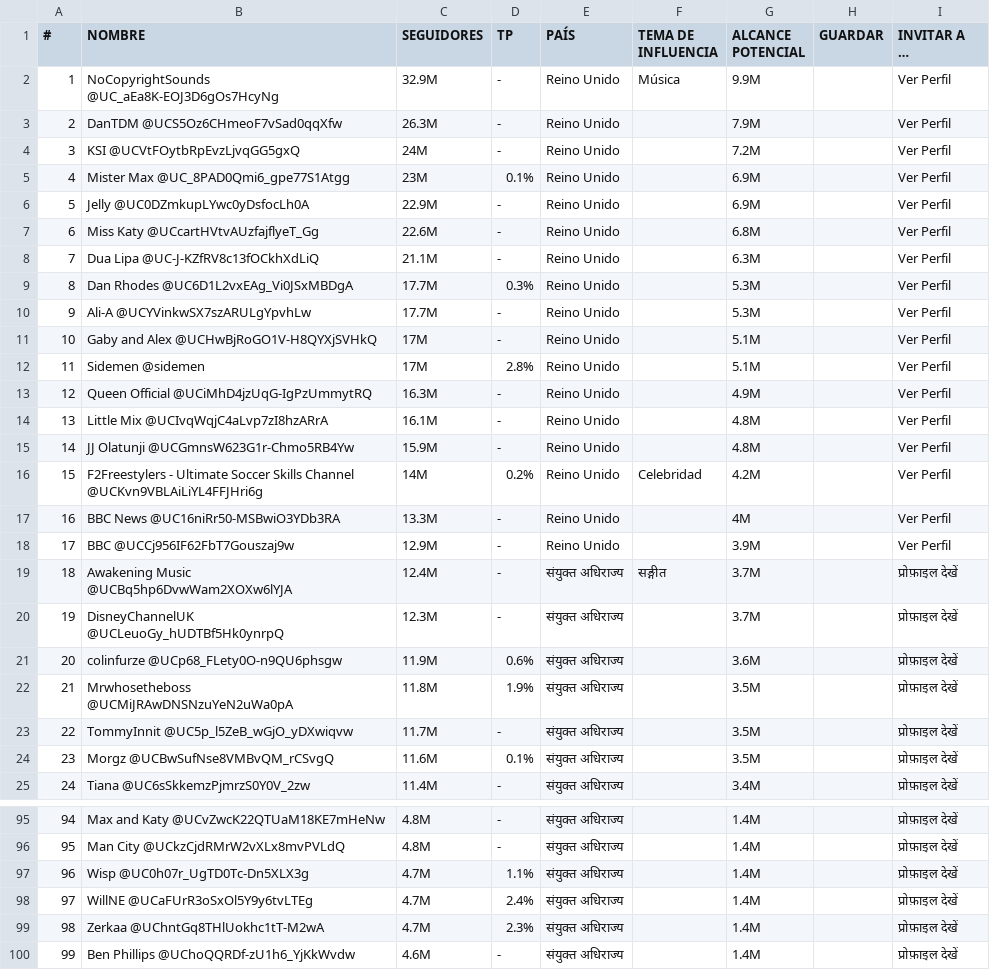
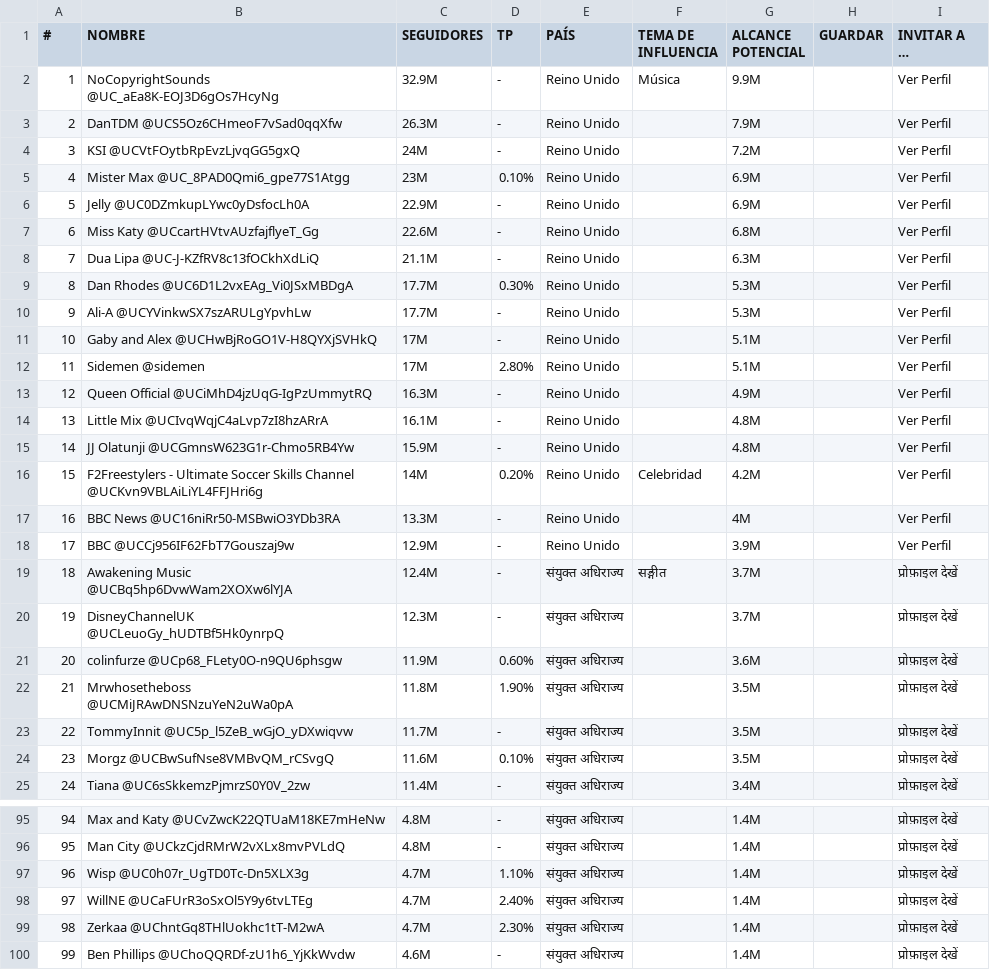
Before and after one commit to rachnakafle/Excel_to_PowerBI, a CSV file: youtube_data_united-kingdom.csv, drawn as a sheet; only a part is shown, gaps mark what is left out; long unchanged cells end in …; the diff covers the shown part only.

```diff
--- a/youtube_data_united-kingdom.csv
+++ b/youtube_data_united-kingdom.csv
@@ -4,3 +4,3 @@
 3,KSI @UCVtFOytbRpEvzLjvqGG5gxQ,24M,-,Reino Unido,,7.2M,,Ver Perfil
-4,Mister Max @UC_8PAD0Qmi6_gpe77S1Atgg,23M,0.1%,Reino Unido,,6.9M,,Ver Perfil
+4,Mister Max @UC_8PAD0Qmi6_gpe77S1Atgg,23M,0.10%,Reino Unido,,6.9M,,Ver Perfil
 5,Jelly @UC0DZmkupLYwc0yDsfocLh0A,22.9M,-,Reino Unido,,6.9M,,Ver Perfil
@@ -8,6 +8,6 @@
 7,Dua Lipa @UC-J-KZfRV8c13fOCkhXdLiQ,21.1M,-,Reino Unido,,6.3M,,Ver Perfil
-8,Dan Rhodes @UC6D1L2vxEAg_Vi0JSxMBDgA,17.7M,0.3%,Reino Unido,,5.3M,,Ver Perfil
+8,Dan Rhodes @UC6D1L2vxEAg_Vi0JSxMBDgA,17.7M,0.30%,Reino Unido,,5.3M,,Ver Perfil
 9,Ali-A @UCYVinkwSX7szARULgYpvhLw,17.7M,-,Reino Unido,,5.3M,,Ver Perfil
 10,Gaby and Alex @UCHwBjRoGO1V-H8QYXjSVHkQ,17M,-,Reino Unido,,5.1M,,Ver Perfil
-11,Sidemen @sidemen,17M,2.8%,Reino Unido,,5.1M,,Ver Perfil
+11,Sidemen @sidemen,17M,2.80%,Reino Unido,,5.1M,,Ver Perfil
 12,Queen Official @UCiMhD4jzUqG-IgPzUmmytRQ,16.3M,-,Reino Unido,,4.9M,,Ver Perfil
@@ -15,3 +15,3 @@
 14,JJ Olatunji @UCGmnsW623G1r-Chmo5RB4Yw,15.9M,-,Reino Unido,,4.8M,,Ver Perfil
-15,F2Freestylers - Ultimate Soccer Skills Channel @UCKvn9VBLAiLiYL4FFJHri6g,14M,0.2%,Reino Unido,Celebridad,4.2M,,Ver Perfil
+15,F2Freestylers - Ultimate Soccer Skills Channel @UCKvn9VBLAiLiYL4FFJHri6g,14M,0.20%,Reino Unido,Celebridad,4.2M,,Ver Perfil
 16,BBC News @UC16niRr50-MSBwiO3YDb3RA,13.3M,-,Reino Unido,,4M,,Ver Perfil
@@ -20,6 +20,6 @@
 19,DisneyChannelUK @UCLeuoGy_hUDTBf5Hk0ynrpQ,12.3M,-,संयुक्त अधिराज्य,,3.7M,,प्रोफ़ाइल देखें
-20,colinfurze @UCp68_FLety0O-n9QU6phsgw,11.9M,0.6%,संयुक्त अधिराज्य,,3.6M,,प्रोफ़ाइल देखें
-21,Mrwhosetheboss @UCMiJRAwDNSNzuYeN2uWa0pA,11.8M,1.9%,संयुक्त अधिराज्य,,3.5M,,प्रोफ़ाइल देखें
+20,colinfurze @UCp68_FLety0O-n9QU6phsgw,11.9M,0.60%,संयुक्त अधिराज्य,,3.6M,,प्रोफ़ाइल देखें
+21,Mrwhosetheboss @UCMiJRAwDNSNzuYeN2uWa0pA,11.8M,1.90%,संयुक्त अधिराज्य,,3.5M,,प्रोफ़ाइल देखें
 22,TommyInnit @UC5p_l5ZeB_wGjO_yDXwiqvw,11.7M,-,संयुक्त अधिराज्य,,3.5M,,प्रोफ़ाइल देखें
-23,Morgz @UCBwSufNse8VMBvQM_rCSvgQ,11.6M,0.1%,संयुक्त अधिराज्य,,3.5M,,प्रोफ़ाइल देखें
+23,Morgz @UCBwSufNse8VMBvQM_rCSvgQ,11.6M,0.10%,संयुक्त अधिराज्य,,3.5M,,प्रोफ़ाइल देखें
 24,Tiana @UC6sSkkemzPjmrzS0Y0V_2zw,11.4M,-,संयुक्त अधिराज्य,,3.4M,,प्रोफ़ाइल देखें
@@ -96,5 +96,5 @@
 95,Man City @UCkzCjdRMrW2vXLx8mvPVLdQ,4.8M,-,संयुक्त अधिराज्य,,1.4M,,प्रोफ़ाइल देखें
-96,Wisp @UC0h07r_UgTD0Tc-Dn5XLX3g,4.7M,1.1%,संयुक्त अधिराज्य,,1.4M,,प्रोफ़ाइल देखें
-97,WillNE @UCaFUrR3oSxOl5Y9y6tvLTEg,4.7M,2.4%,संयुक्त अधिराज्य,,1.4M,,प्रोफ़ाइल देखें
-98,Zerkaa @UChntGq8THlUokhc1tT-M2wA,4.7M,2.3%,संयुक्त अधिराज्य,,1.4M,,प्रोफ़ाइल देखें
+96,Wisp @UC0h07r_UgTD0Tc-Dn5XLX3g,4.7M,1.10%,संयुक्त अधिराज्य,,1.4M,,प्रोफ़ाइल देखें
+97,WillNE @UCaFUrR3oSxOl5Y9y6tvLTEg,4.7M,2.40%,संयुक्त अधिराज्य,,1.4M,,प्रोफ़ाइल देखें
+98,Zerkaa @UChntGq8THlUokhc1tT-M2wA,4.7M,2.30%,संयुक्त अधिराज्य,,1.4M,,प्रोफ़ाइल देखें
 99,Ben Phillips @UChoQQRDf-zU1h6_YjKkWvdw,4.6M,-,संयुक्त अधिराज्य,,1.4M,,प्रोफ़ाइल देखें
```
Also changed, not shown: 18 edited cells elsewhere in this file, youtube_data_canada.csv, 2 other files.
